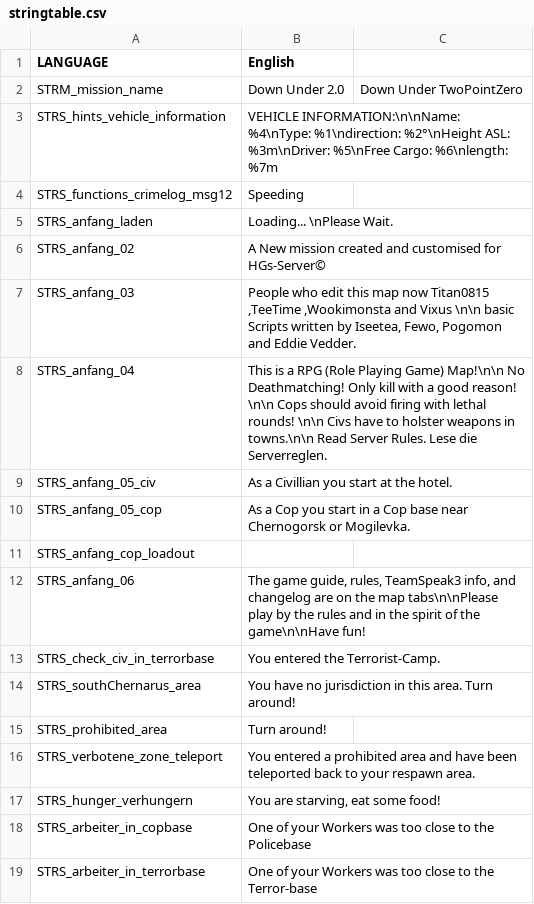
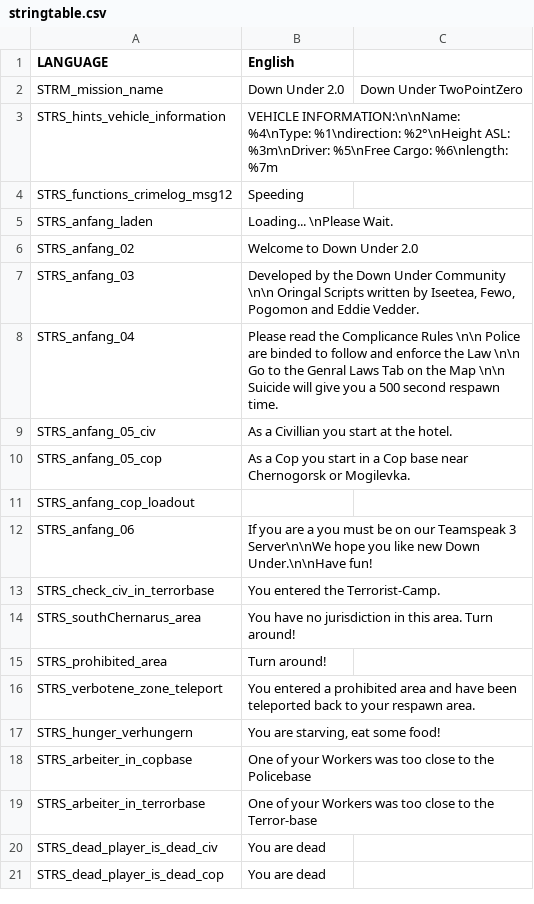
Before and after one commit to WeedMachine/DownUnder-2.0, a CSV file: stringtable.csv, drawn as a sheet; only a part is shown; the shorter side is filled out with more unchanged rows.

Commit message:
Add: Custom Stringtable entries
Reason: it said HGS

```diff
--- a/stringtable.csv
+++ b/stringtable.csv
@@ -5,5 +5,5 @@ STRS_functions_crimelog_msg12,Speeding,
 STRS_anfang_laden,Loading... \nPlease Wait.,
-STRS_anfang_02,A New mission created and customised for HGs-Server©,
-STRS_anfang_03,"People who edit this map now Titan0815 ,TeeTime ,Wookimonsta and Vixus \n\n basic Scripts written by Iseetea, Fewo, Pogomon and Eddie Vedder.",
-STRS_anfang_04,This is a RPG (Role Playing Game) Map!\n\n No Deathmatching! Only kill with a good reason! \n\n Cops should avoid firing with lethal rounds! \n\n Civs have to holster weapons in towns.\n\n Read Server Rules. Lese die Serverreglen.,
+STRS_anfang_02,Welcome to Down Under 2.0,
+STRS_anfang_03,"Developed by the Down Under Community \n\n Oringal Scripts written by Iseetea, Fewo, Pogomon and Eddie Vedder.",
+STRS_anfang_04,Please read the Complicance Rules \n\n Police are binded to follow and enforce the Law \n\n Go to the Genral Laws Tab on the Map \n\n Suicide will give you a 500 second respawn time.,
 STRS_anfang_05_civ,As a Civillian you start at the hotel.,
@@ -11,3 +11,3 @@ STRS_anfang_05_cop,As a Cop you start in a Cop base near Chernogorsk or Mogilevk
 STRS_anfang_cop_loadout,,
-STRS_anfang_06,"The game guide, rules, TeamSpeak3 info, and changelog are on the map tabs\n\nPlease play by the rules and in the spirit of the game\n\nHave fun!",
+STRS_anfang_06,If you are a you must be on our Teamspeak 3 Server\n\nWe hope you like new Down Under.\n\nHave fun!,
 STRS_check_civ_in_terrorbase,You entered the Terrorist-Camp.,
```
Also changed, not shown: 2 other files.
